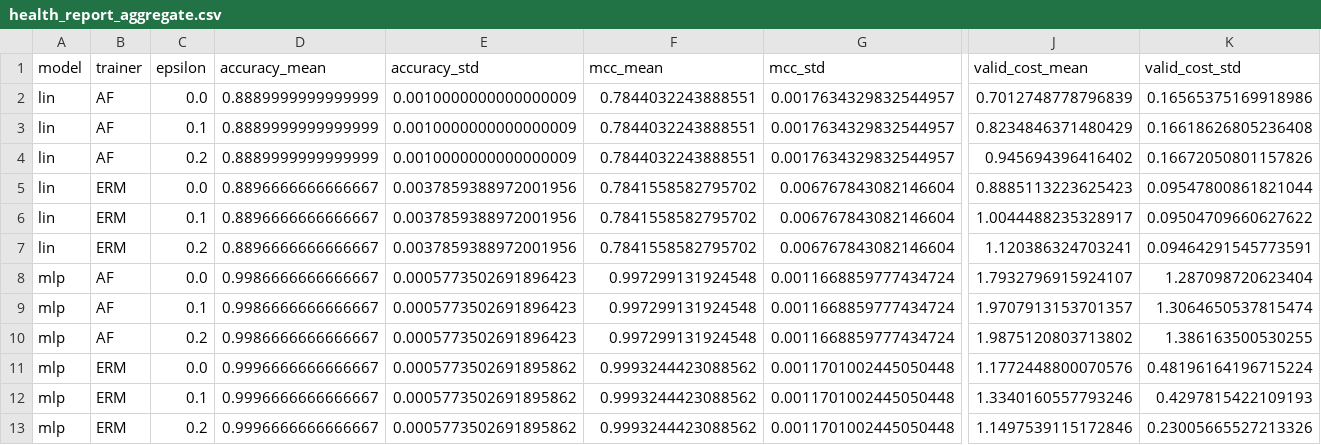
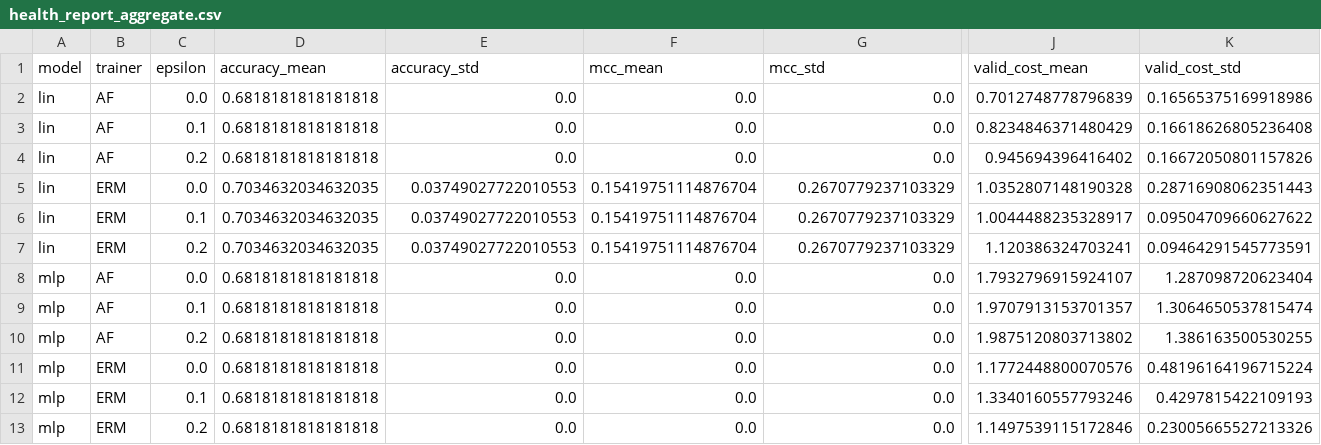
Before and after one commit to tahamajs/Trustworthy_AI_Course_Assignments, a CSV file: HomeWorks/HW3/code/Q5_codes/results/health_report_aggregate.csv, drawn as a sheet; only a part is shown, gaps mark what is left out; the diff names each change by its address in the sheet, - before the commit and + after, or states it on an @@ line.

Commit message:
Update health results and report files: - Modify health_bootstrap_summary.csv to reflect new validation rates for LIN-ERM. - Revise health_instance_costs.csv with updated costs for LIN-ERM. - Adjust health_report_aggregate.csv to include new accuracy metrics for LIN and MLP models. - Update health_report_summary.csv with revised accuracy and cost metrics for LIN and MLP models. - Correct health_sparsity_summary.csv to ensure consistency in sparsity metrics. - Revise nearest_vs_causal_lin_seed0.csv with updated valid costs for both methods. - Enhance README.md in HW4 to clarify dependency installation and environment setup. - Update run_all.sh to dynamically select the Python interpreter based on environment.

```diff
--- a/HomeWorks/HW3/code/Q5_codes/results/health_report_aggregate.csv
+++ b/HomeWorks/HW3/code/Q5_codes/results/health_report_aggregate.csv
-D2:D4 (accuracy_mean): 0.8889999999999999
+D2:D4 (accuracy_mean): 0.6818181818181818
-E2:E4 (accuracy_std): 0.0010000000000000009
+E2:E4 (accuracy_std): 0.0
-F2:F4 (mcc_mean): 0.7844032243888551
+F2:F4 (mcc_mean): 0.0
-G2:G4 (mcc_std): 0.0017634329832544957
+G2:G4 (mcc_std): 0.0
-D5:D7 (accuracy_mean): 0.8896666666666667
+D5:D7 (accuracy_mean): 0.7034632034632035
-E5:E7 (accuracy_std): 0.0037859388972001956
+E5:E7 (accuracy_std): 0.03749027722010553
-F5:F7 (mcc_mean): 0.7841558582795702
+F5:F7 (mcc_mean): 0.15419751114876704
-G5:G7 (mcc_std): 0.006767843082146604
+G5:G7 (mcc_std): 0.2670779237103329
-J5 (valid_cost_mean): 0.8885113223625423
+J5 (valid_cost_mean): 1.0352807148190328
-K5 (valid_cost_std): 0.09547800861821044
+K5 (valid_cost_std): 0.28716908062351443
-D8:D10 (accuracy_mean): 0.9986666666666667
+D8:D10 (accuracy_mean): 0.6818181818181818
-E8:E10 (accuracy_std): 0.0005773502691896423
+E8:E10 (accuracy_std): 0.0
-F8:F10 (mcc_mean): 0.997299131924548
+F8:F10 (mcc_mean): 0.0
-G8:G10 (mcc_std): 0.0011668859777434724
+G8:G10 (mcc_std): 0.0
-D11:D13 (accuracy_mean): 0.9996666666666667
+D11:D13 (accuracy_mean): 0.6818181818181818
-E11:E13 (accuracy_std): 0.0005773502691895862
+E11:E13 (accuracy_std): 0.0
-F11:F13 (mcc_mean): 0.9993244423088562
+F11:F13 (mcc_mean): 0.0
-G11:G13 (mcc_std): 0.0011701002445050448
+G11:G13 (mcc_std): 0.0
```
Also changed, not shown: HomeWorks/HW3/code/Q5_codes/results/health_bootstrap_summary.csv, HomeWorks/HW3/code/Q5_codes/results/health_instance_costs.csv, 21 other files.
